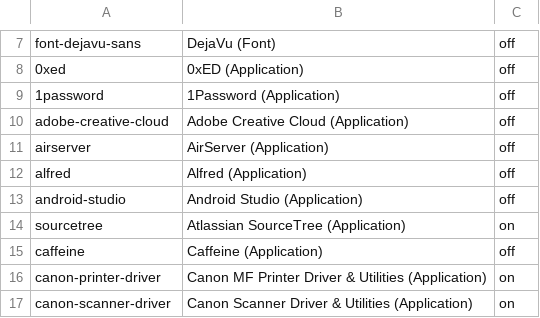
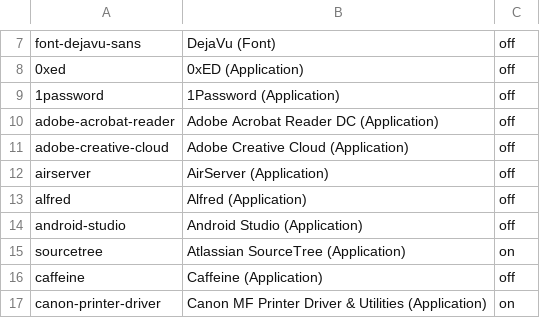
Before and after one commit to eXolnet/exolnet-macos-toolbox, a CSV file: data/preferences/applications.csv, drawn as a sheet; only a part is shown, gaps mark what is left out; the shorter side is filled out with more unchanged rows; the diff names each change by its address in the sheet, - before the commit and + after, or states it on an @@ line.

Commit message:
Add adobe-acrobat-reader application

```diff
--- a/data/preferences/applications.csv
+++ b/data/preferences/applications.csv
+row 10: adobe-acrobat-reader | Adobe Acrobat Reader DC (Application) | off
```
